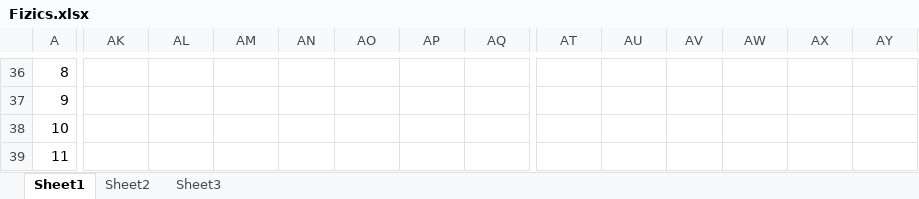
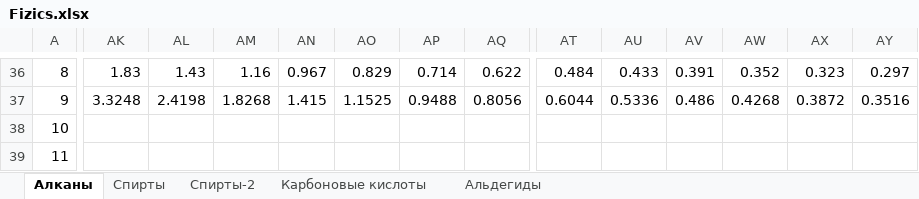
Before and after one commit to PahomLancer/Viscosity-physics, an Excel workbook: Fizics.xlsx, sheet Алканы, drawn as a sheet; only a part is shown, gaps mark what is left out; values as stored, in another font and other column widths than the file's, no cell formats; charts and pictures not drawn; the diff covers the shown part only; the diff names each change by its address in the sheet, - before the commit and + after, or states it on an @@ line.

```diff
--- a/Fizics.xlsx (sheet Алканы)
+++ b/Fizics.xlsx (sheet Алканы)
-sheet tab: Sheet1
+sheet tab: Алканы
-sheet tab: Sheet2
+sheet tab: Спирты
-sheet tab: Sheet3
+sheet tab: Спирты-2
+sheet tab: Карбоновые кислоты
+sheet tab: Альдегиды
-AK36: (empty)
+AK36: 1.83
-AL36: (empty)
+AL36: 1.43
-AM36: (empty)
+AM36: 1.16
-AN36: (empty)
+AN36: 0.967
-AO36: (empty)
+AO36: 0.829
-AP36: (empty)
+AP36: 0.714
-AQ36: (empty)
+AQ36: 0.622
-AT36: (empty)
+AT36: 0.484
-AU36: (empty)
+AU36: 0.433
-AV36: (empty)
+AV36: 0.391
-AW36: (empty)
+AW36: 0.352
-AX36: (empty)
+AX36: 0.323
-AY36: (empty)
+AY36: 0.297
-AK37: (empty)
+AK37: 3.3248
-AL37: (empty)
+AL37: 2.4198
-AM37: (empty)
+AM37: 1.8268
-AN37: (empty)
+AN37: 1.415
-AO37: (empty)
+AO37: 1.1525
-AP37: (empty)
+AP37: 0.9488
-AQ37: (empty)
+AQ37: 0.8056
-AT37: (empty)
+AT37: 0.6044
-AU37: (empty)
+AU37: 0.5336
-AV37: (empty)
+AV37: 0.486
-AW37: (empty)
+AW37: 0.4268
-AX37: (empty)
+AX37: 0.3872
-AY37: (empty)
+AY37: 0.3516
```
Also changed, not shown: 64 edited cells elsewhere in this sheet, sheet Спирты, cell formats, charts or pictures, 1 other file.
